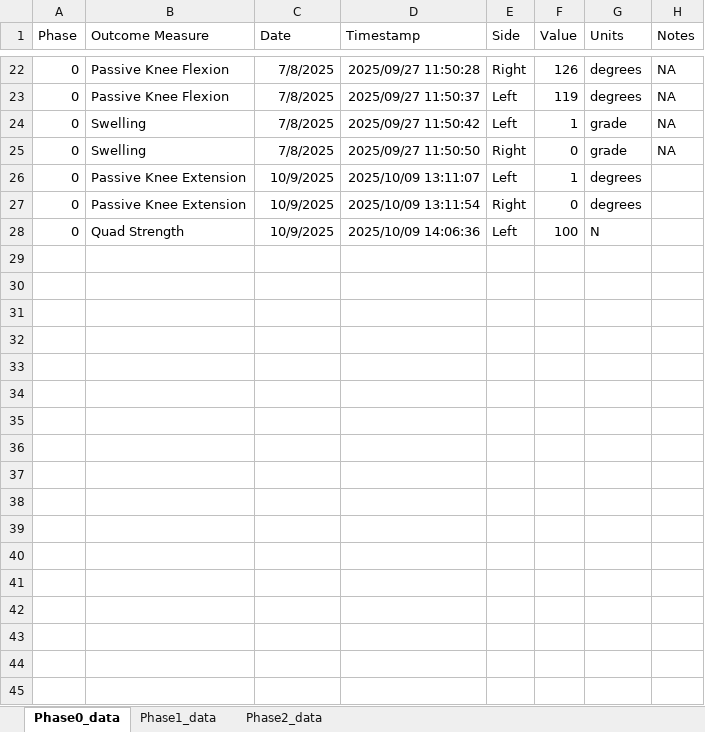
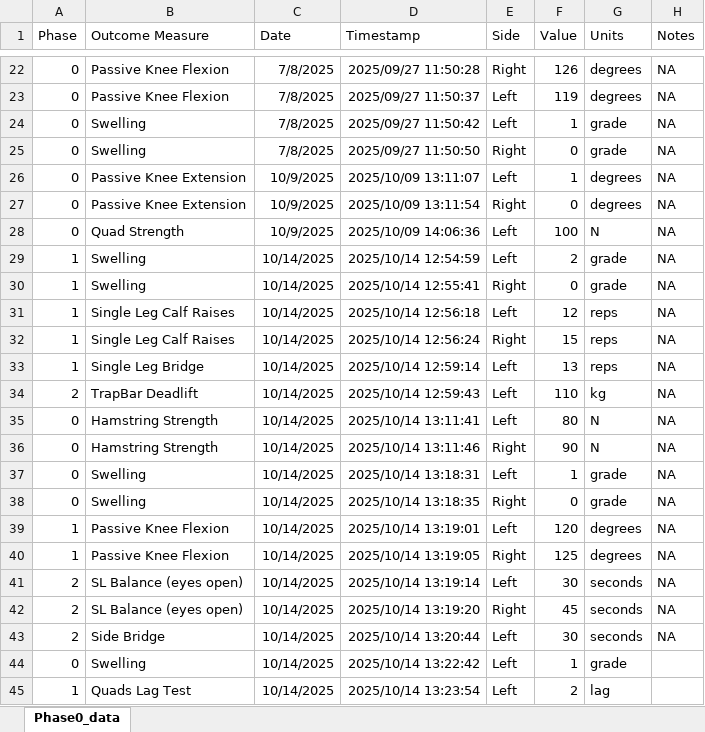
Before and after one commit to AKates717/CSI-Pacific-RTP, an Excel workbook: sample_data/outcome_data.xlsx, sheet Phase0_data, drawn as a sheet; only a part is shown, gaps mark what is left out; values as stored, in another font and other column widths than the file's, no borders; the diff names each change by its address in the sheet, - before the commit and + after, or states it on an @@ line.

```diff
--- a/sample_data/outcome_data.xlsx (sheet Phase0_data)
+++ b/sample_data/outcome_data.xlsx (sheet Phase0_data)
-sheet tab: Phase1_data
-sheet tab: Phase2_data
-H26:H28 (Notes): (empty)
+H26:H28 (Notes): NA
+row 29: 1 | Swelling | 10/14/2025 | 2025/10/14 12:54:59 | Left | 2 | grade | NA
+row 30: 1 | Swelling | 10/14/2025 | 2025/10/14 12:55:41 | Right | 0 | grade | NA
+row 31: 1 | Single Leg Calf Raises | 10/14/2025 | 2025/10/14 12:56:18 | Left | 12 | reps | NA
+row 32: 1 | Single Leg Calf Raises | 10/14/2025 | 2025/10/14 12:56:24 | Right | 15 | reps | NA
+row 33: 1 | Single Leg Bridge | 10/14/2025 | 2025/10/14 12:59:14 | Left | 13 | reps | NA
+row 34: 2 | TrapBar Deadlift | 10/14/2025 | 2025/10/14 12:59:43 | Left | 110 | kg | NA
+row 35: 0 | Hamstring Strength | 10/14/2025 | 2025/10/14 13:11:41 | Left | 80 | N | NA
+row 36: 0 | Hamstring Strength | 10/14/2025 | 2025/10/14 13:11:46 | Right | 90 | N | NA
+row 37: 0 | Swelling | 10/14/2025 | 2025/10/14 13:18:31 | Left | 1 | grade | NA
+row 38: 0 | Swelling | 10/14/2025 | 2025/10/14 13:18:35 | Right | 0 | grade | NA
+row 39: 1 | Passive Knee Flexion | 10/14/2025 | 2025/10/14 13:19:01 | Left | 120 | degrees | NA
+row 40: 1 | Passive Knee Flexion | 10/14/2025 | 2025/10/14 13:19:05 | Right | 125 | degrees | NA
+row 41: 2 | SL Balance (eyes open) | 10/14/2025 | 2025/10/14 13:19:14 | Left | 30 | seconds | NA
+row 42: 2 | SL Balance (eyes open) | 10/14/2025 | 2025/10/14 13:19:20 | Right | 45 | seconds | NA
+row 43: 2 | Side Bridge | 10/14/2025 | 2025/10/14 13:20:44 | Left | 30 | seconds | NA
+row 44: 0 | Swelling | 10/14/2025 | 2025/10/14 13:22:42 | Left | 1 | grade
+row 45: 1 | Quads Lag Test | 10/14/2025 | 2025/10/14 13:23:54 | Left | 2 | lag
```
Also changed, not shown: sample_data/acl-protocol-criteria-2025.xlsx, 14 other files.
